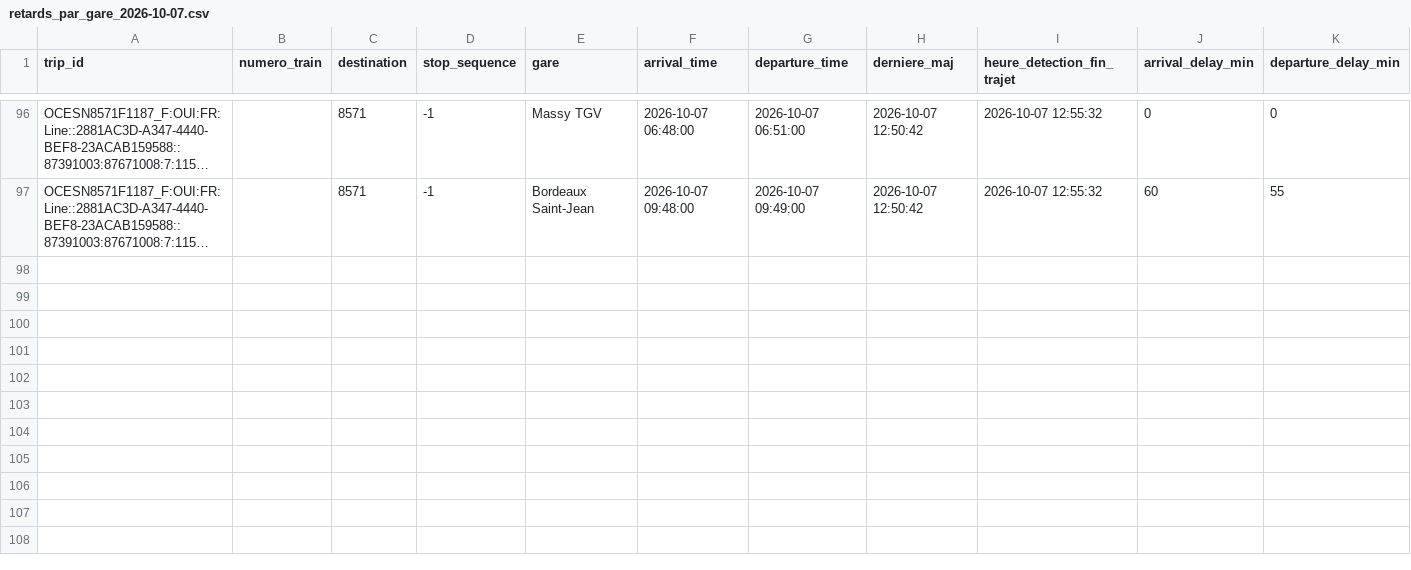
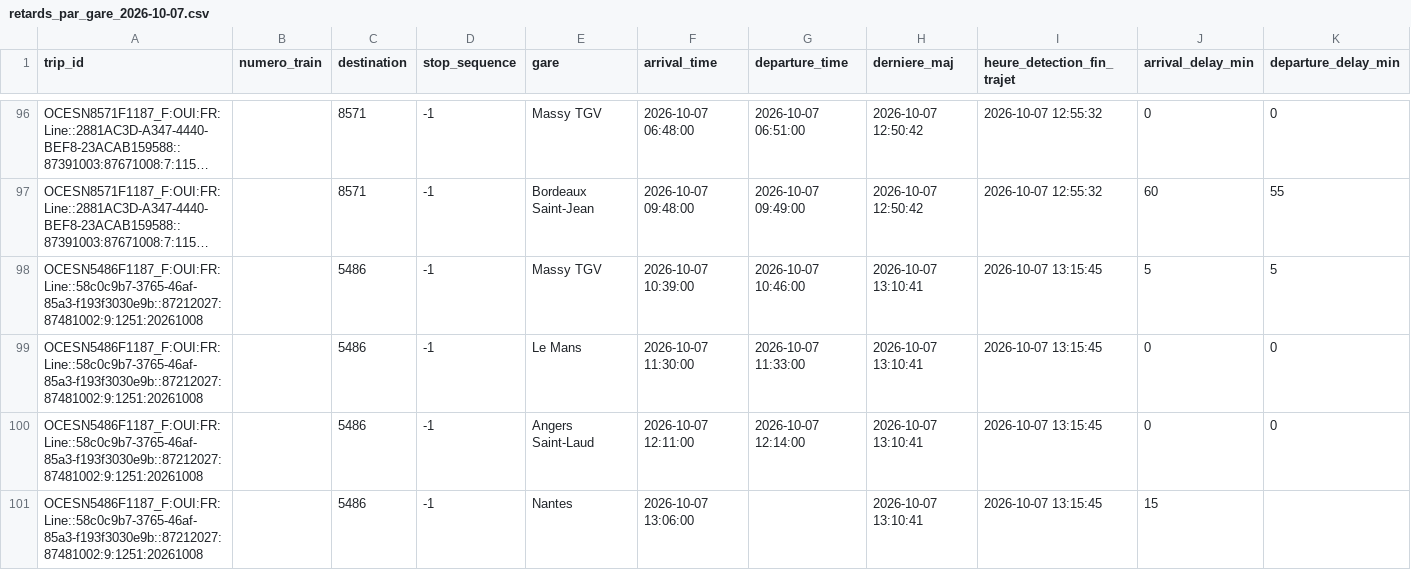
Before and after one commit to lflachot-dotcom/retards-trains, a CSV file: data/retards_par_gare_2026-10-07.csv, drawn as a sheet; only a part is shown, gaps mark what is left out; long unchanged cells end in …; the diff names each change by its address in the sheet, - before the commit and + after, or states it on an @@ line.

```diff
--- a/data/retards_par_gare_2026-10-07.csv
+++ b/data/retards_par_gare_2026-10-07.csv
+row 98: OCESN5486F1187_F:OUI:FR:Line::58c0c9b7-3765-46af-85a3-f193f3030e9b::87212027:87481002:9:1251:20261008 |  | 5486 | -1 | Massy TGV | 2026-10-07 10:39:00 | 2026-10-07 10:46:00 | 2026-10-07 13:10:41 | 2026-10-07 13:15:45 | 5 | 5
+row 99: OCESN5486F1187_F:OUI:FR:Line::58c0c9b7-3765-46af-85a3-f193f3030e9b::87212027:87481002:9:1251:20261008 |  | 5486 | -1 | Le Mans | 2026-10-07 11:30:00 | 2026-10-07 11:33:00 | 2026-10-07 13:10:41 | 2026-10-07 13:15:45 | 0 | 0
+row 100: OCESN5486F1187_F:OUI:FR:Line::58c0c9b7-3765-46af-85a3-f193f3030e9b::87212027:87481002:9:1251:20261008 |  | 5486 | -1 | Angers Saint-Laud | 2026-10-07 12:11:00 | 2026-10-07 12:14:00 | 2026-10-07 13:10:41 | 2026-10-07 13:15:45 | 0 | 0
+row 101: OCESN5486F1187_F:OUI:FR:Line::58c0c9b7-3765-46af-85a3-f193f3030e9b::87212027:87481002:9:1251:20261008 |  | 5486 | -1 | Nantes | 2026-10-07 13:06:00 |  | 2026-10-07 13:10:41 | 2026-10-07 13:15:45 | 15
```
Also changed, not shown: data/arrets_en_cours.csv.
